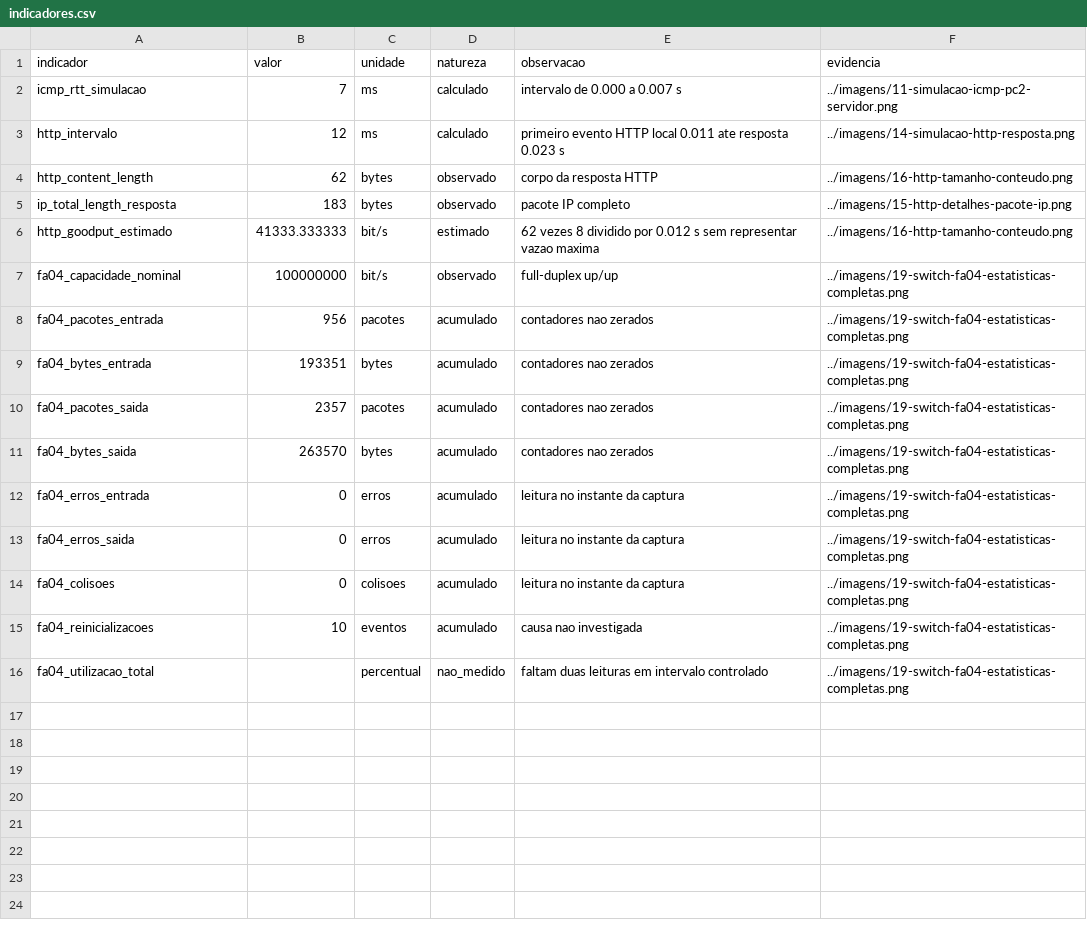
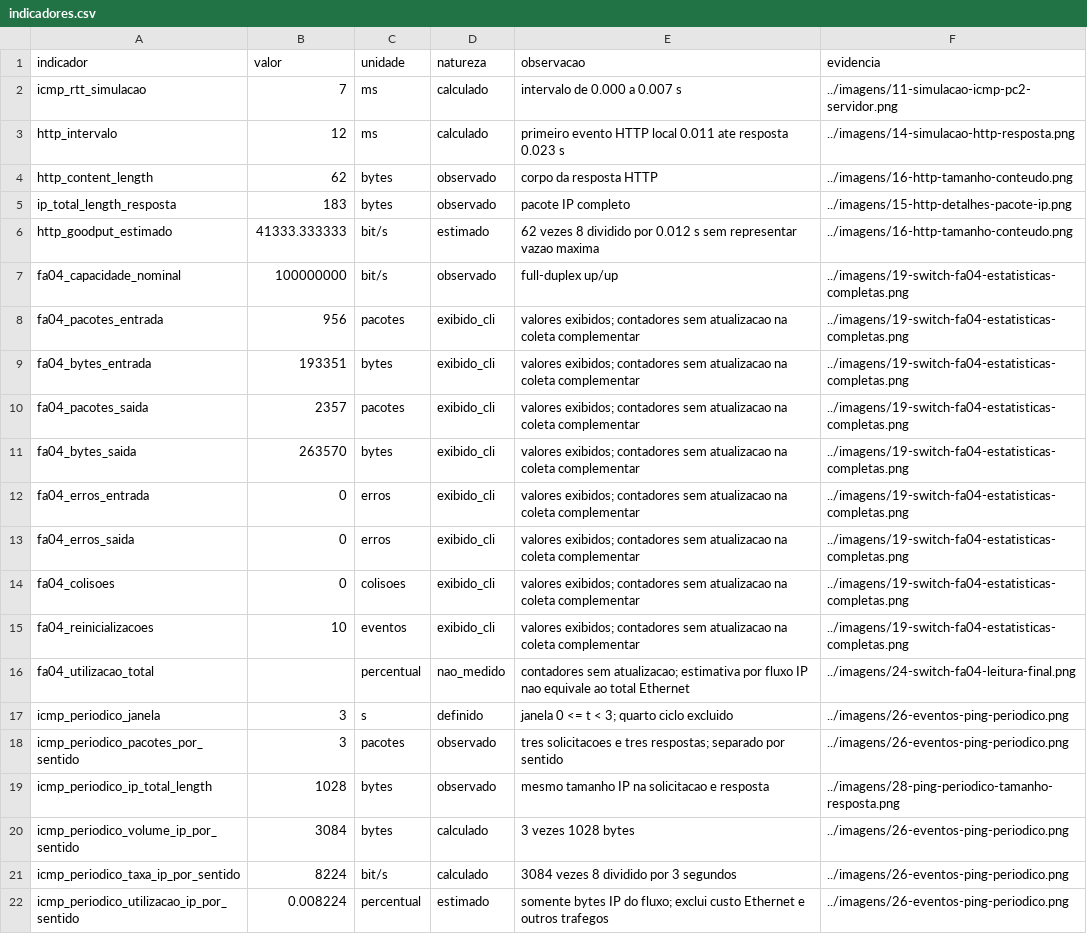
Before and after one commit to jardelluizoficial/trabalhos-praticos-faculdade, a CSV file: redes-de-computadores/04-gerencia-desempenho/resultados/indicadores.csv, drawn as a sheet.

Commit message:
docs: complementa análise de utilização com fluxo ICMP e novas evidências

```diff
--- a/redes-de-computadores/04-gerencia-desempenho/resultados/indicadores.csv
+++ b/redes-de-computadores/04-gerencia-desempenho/resultados/indicadores.csv
@@ -7,10 +7,16 @@ http_goodput_estimado,41333.333333,bit/s,estimado,62 vezes 8 dividido por 0.012
 fa04_capacidade_nominal,100000000,bit/s,observado,full-duplex up/up,../imagens/19-switch-fa04-estatisticas-completas.png
-fa04_pacotes_entrada,956,pacotes,acumulado,contadores nao zerados,../imagens/19-switch-fa04-estatisticas-completas.png
-fa04_bytes_entrada,193351,bytes,acumulado,contadores nao zerados,../imagens/19-switch-fa04-estatisticas-completas.png
-fa04_pacotes_saida,2357,pacotes,acumulado,contadores nao zerados,../imagens/19-switch-fa04-estatisticas-completas.png
-fa04_bytes_saida,263570,bytes,acumulado,contadores nao zerados,../imagens/19-switch-fa04-estatisticas-completas.png
-fa04_erros_entrada,0,erros,acumulado,leitura no instante da captura,../imagens/19-switch-fa04-estatisticas-completas.png
-fa04_erros_saida,0,erros,acumulado,leitura no instante da captura,../imagens/19-switch-fa04-estatisticas-completas.png
-fa04_colisoes,0,colisoes,acumulado,leitura no instante da captura,../imagens/19-switch-fa04-estatisticas-completas.png
-fa04_reinicializacoes,10,eventos,acumulado,causa nao investigada,../imagens/19-switch-fa04-estatisticas-completas.png
-fa04_utilizacao_total,,percentual,nao_medido,faltam duas leituras em intervalo controlado,../imagens/19-switch-fa04-estatisticas-completas.png
+fa04_pacotes_entrada,956,pacotes,exibido_cli,valores exibidos; contadores sem atualizacao na coleta complementar,../imagens/19-switch-fa04-estatisticas-completas.png
+fa04_bytes_entrada,193351,bytes,exibido_cli,valores exibidos; contadores sem atualizacao na coleta complementar,../imagens/19-switch-fa04-estatisticas-completas.png
+fa04_pacotes_saida,2357,pacotes,exibido_cli,valores exibidos; contadores sem atualizacao na coleta complementar,../imagens/19-switch-fa04-estatisticas-completas.png
+fa04_bytes_saida,263570,bytes,exibido_cli,valores exibidos; contadores sem atualizacao na coleta complementar,../imagens/19-switch-fa04-estatisticas-completas.png
+fa04_erros_entrada,0,erros,exibido_cli,valores exibidos; contadores sem atualizacao na coleta complementar,../imagens/19-switch-fa04-estatisticas-completas.png
+fa04_erros_saida,0,erros,exibido_cli,valores exibidos; contadores sem atualizacao na coleta complementar,../imagens/19-switch-fa04-estatisticas-completas.png
+fa04_colisoes,0,colisoes,exibido_cli,valores exibidos; contadores sem atualizacao na coleta complementar,../imagens/19-switch-fa04-estatisticas-completas.png
+fa04_reinicializacoes,10,eventos,exibido_cli,valores exibidos; contadores sem atualizacao na coleta complementar,../imagens/19-switch-fa04-estatisticas-completas.png
+fa04_utilizacao_total,,percentual,nao_medido,contadores sem atualizacao; estimativa por fluxo IP nao equivale ao total Ethernet,../imagens/24-switch-fa04-leitura-final.png
+icmp_periodico_janela,3,s,definido,janela 0 <= t < 3; quarto ciclo excluido,../imagens/26-eventos-ping-periodico.png
+icmp_periodico_pacotes_por_sentido,3,pacotes,observado,tres solicitacoes e tres respostas; separado por sentido,../imagens/26-eventos-ping-periodico.png
+icmp_periodico_ip_total_length,1028,bytes,observado,mesmo tamanho IP na solicitacao e resposta,../imagens/28-ping-periodico-tamanho-resposta.png
+icmp_periodico_volume_ip_por_sentido,3084,bytes,calculado,3 vezes 1028 bytes,../imagens/26-eventos-ping-periodico.png
+icmp_periodico_taxa_ip_por_sentido,8224,bit/s,calculado,3084 vezes 8 dividido por 3 segundos,../imagens/26-eventos-ping-periodico.png
+icmp_periodico_utilizacao_ip_por_sentido,0.008224,percentual,estimado,somente bytes IP do fluxo; exclui custo Ethernet e outros trafegos,../imagens/26-eventos-ping-periodico.png
```
Also changed, not shown: 16 other files.
